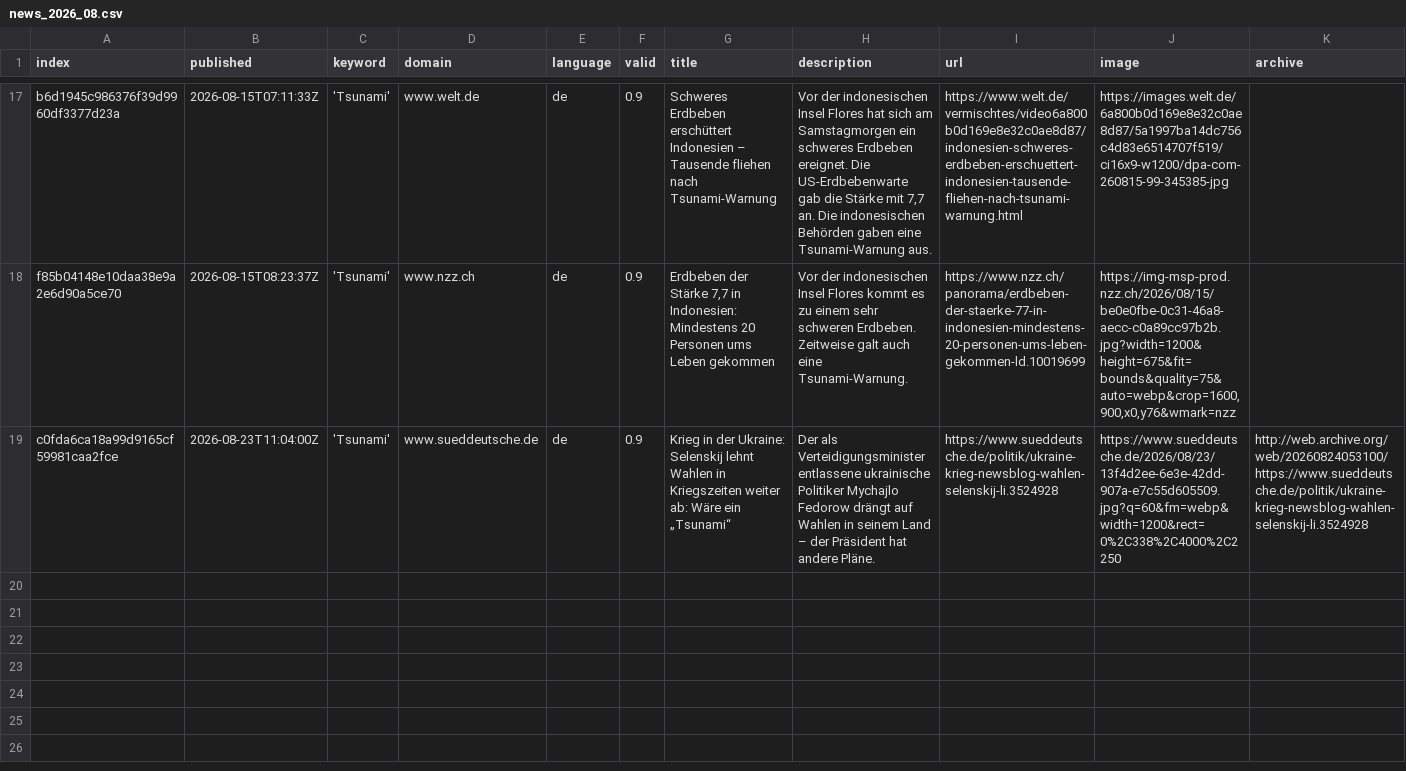
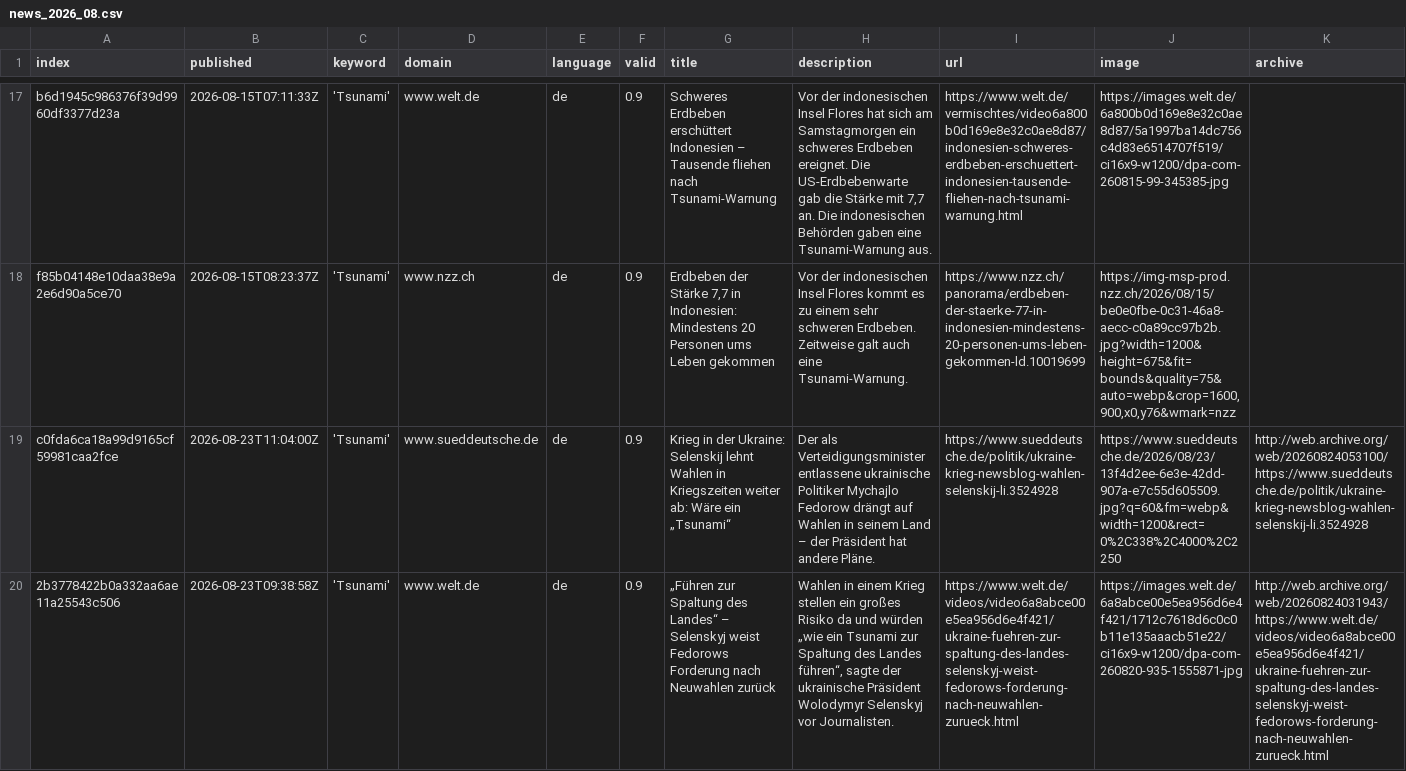
Before and after one commit to MarcoL95-news/tsunamiIsComing, a CSV file: csv/news_2026_08.csv, drawn as a sheet; only a part is shown, gaps mark what is left out; rows hold the shown columns only; the diff names each change by its address in the sheet, - before the commit and + after, or states it on an @@ line.

```diff
--- a/csv/news_2026_08.csv
+++ b/csv/news_2026_08.csv
+row 20: 2b3778422b0a332aa6ae11a25543c506 | 2026-08-23T09:38:58Z | 'Tsunami' | www.welt.de | de | 0.9 | „Führen zur Spaltung des Landes“ – Selenskyj weist Fedorows Forderung nach Neuwahlen zurück | Wahlen in einem Krieg stellen ein großes Risiko da und würden „wie ein Tsunami zur Spaltung des Landes führen“, sagte der ukrainische Präsident Wolodymyr Selenskyj vor Journalisten. | https://www.welt.de/videos/video6a8abce00e5ea956d6e4f421/ukraine-fuehren-zur-spaltung-des-landes-selenskyj-weist-fedorows-forderung-nach-neuwahlen-zurueck.html | https://images.welt.de/6a8abce00e5ea956d6e4f421/1712c7618d6c0c0b11e135aaacb51e22/ci16x9-w1200/dpa-com-260820-935-1555871-jpg | http://web.archive.org/web/20260824031943/https://www.welt.de/videos/video6a8abce00e5ea956d6e4f421/ukraine-fuehren-zur-spaltung-des-landes-selenskyj-weist-fedorows-forderung-nach-neuwahlen-zurueck.html
```
Also changed, not shown: keywords.csv.
